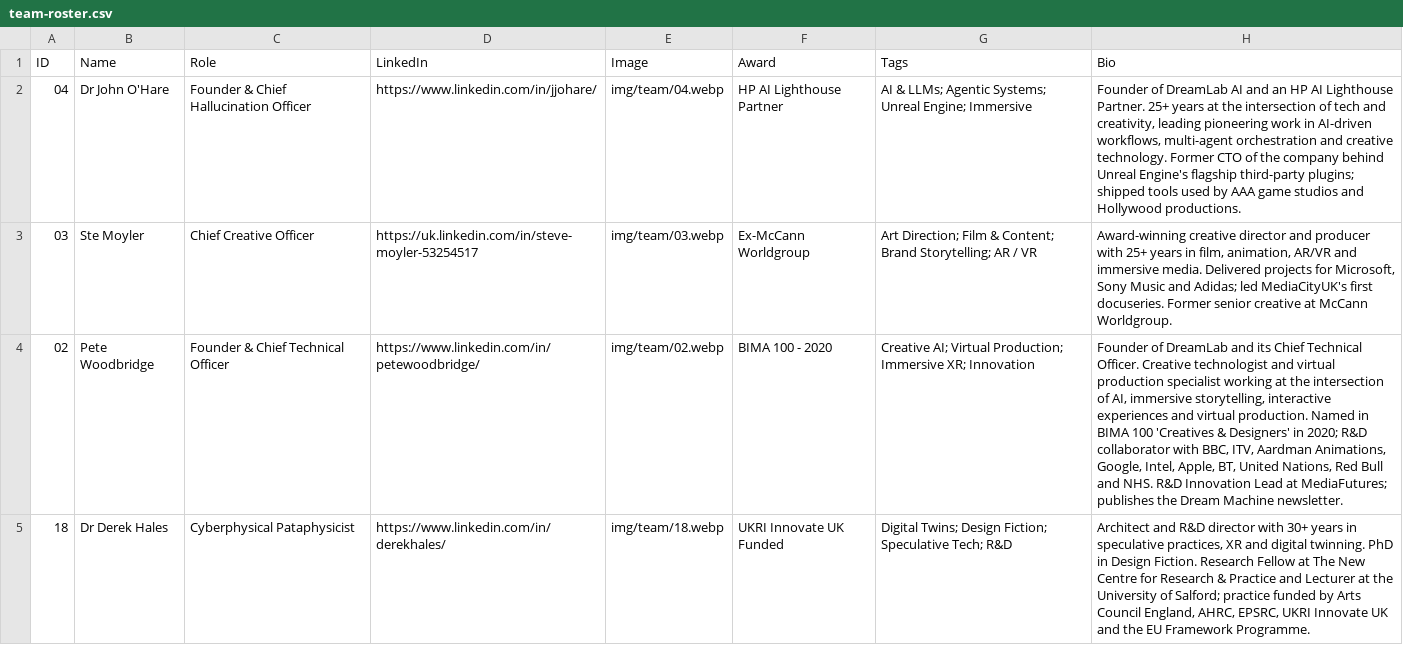
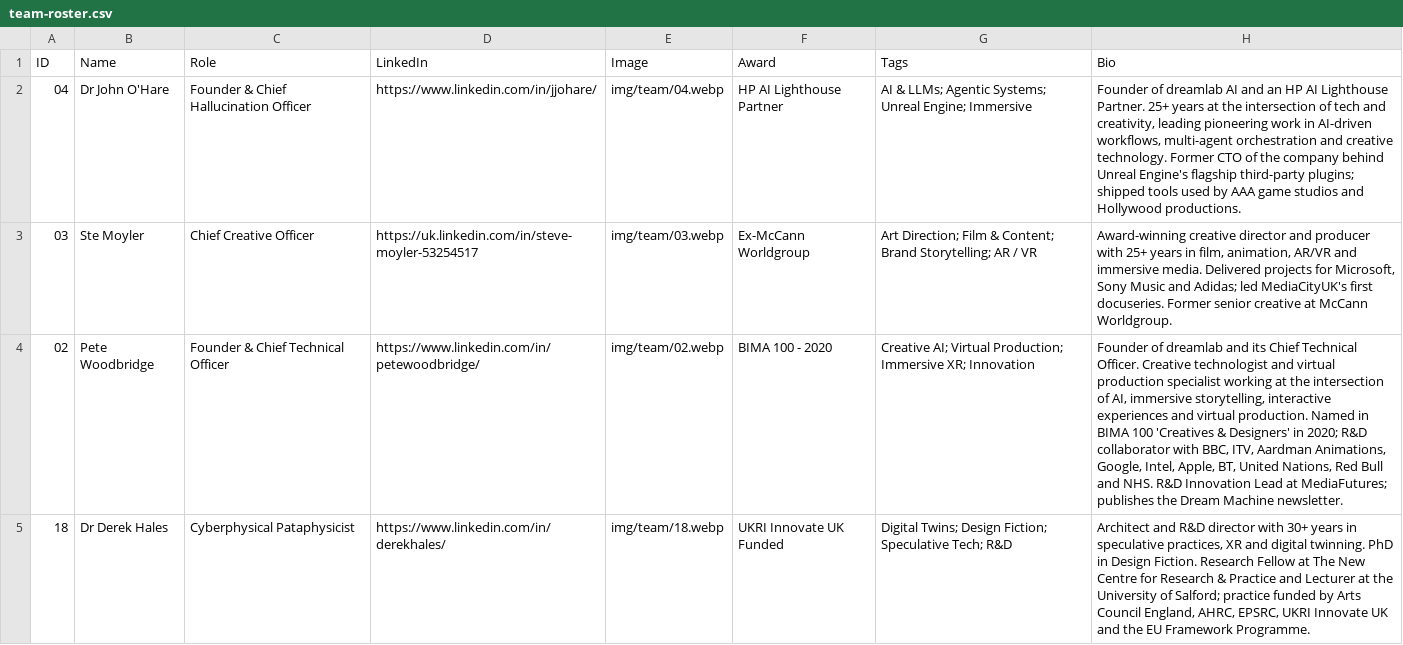
Before and after one commit to petejwoodbridge/DreamLab-Website, a CSV file: team-roster.csv, drawn as a sheet; only a part is shown; the diff covers the shown part only; the diff names each change by its address in the sheet, - before the commit and + after, or states it on an @@ line.

Commit message:
rebrand: lowercase dreamlab throughout site

```diff
--- a/team-roster.csv
+++ b/team-roster.csv
-H2 (Bio): Founder of DreamLab AI and…
+H2 (Bio): Founder of dreamlab AI and…
-H4 (Bio): Founder of DreamLab and its…
+H4 (Bio): Founder of dreamlab and its…
```
Also changed, not shown: 6 edited cells elsewhere in this file, 12 other files.
